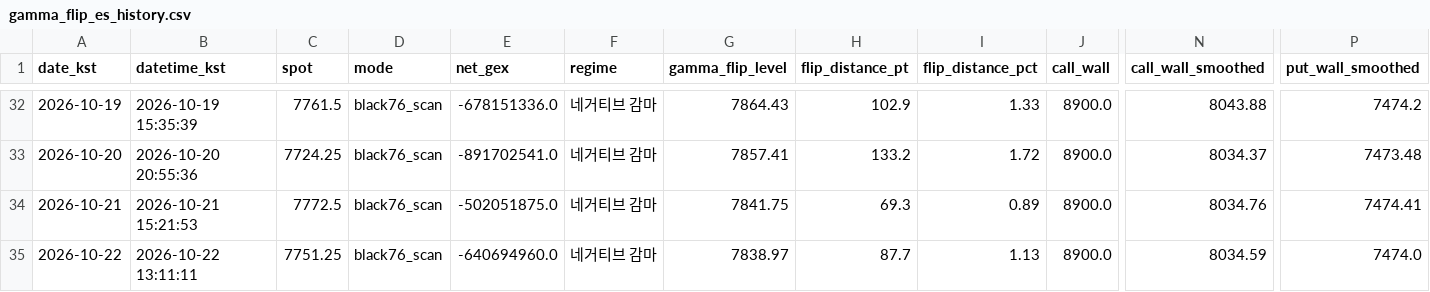
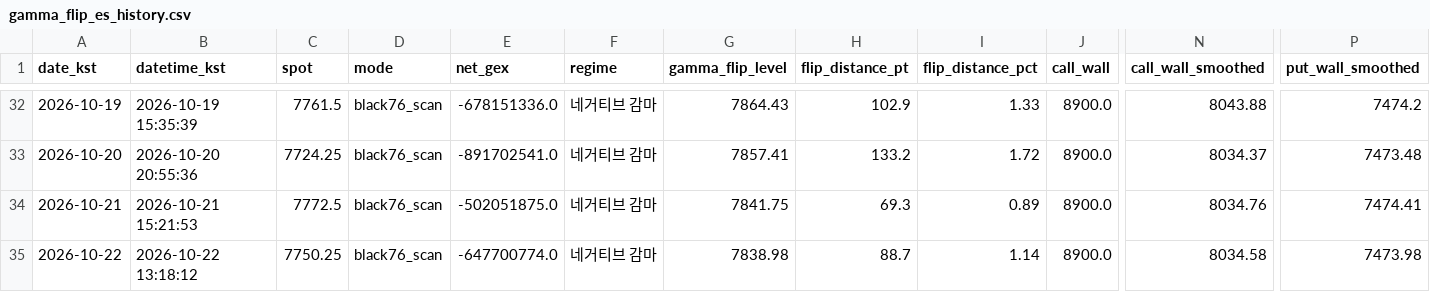
Before and after one commit to hk4jung/gamma-flip-capture, a CSV file: gamma_flip_es_history.csv, drawn as a sheet; only a part is shown, gaps mark what is left out; the diff names each change by its address in the sheet, - before the commit and + after, or states it on an @@ line.

```diff
--- a/gamma_flip_es_history.csv
+++ b/gamma_flip_es_history.csv
-B35 (datetime_kst): 2026-10-22 13:11:11
+B35 (datetime_kst): 2026-10-22 13:18:12
-C35 (spot): 7751.25
+C35 (spot): 7750.25
-E35 (net_gex): -640694960.0
+E35 (net_gex): -647700774.0
-G35 (gamma_flip_level): 7838.97
+G35 (gamma_flip_level): 7838.98
-H35 (flip_distance_pt): 87.7
+H35 (flip_distance_pt): 88.7
-I35 (flip_distance_pct): 1.13
+I35 (flip_distance_pct): 1.14
-N35 (call_wall_smoothed): 8034.59
+N35 (call_wall_smoothed): 8034.58
-P35 (put_wall_smoothed): 7474.0
+P35 (put_wall_smoothed): 7473.98
```
Also changed, not shown: archive/barchart_options_capture_2026-10-22.csv, barchart_options_capture.csv, 2 other files.
